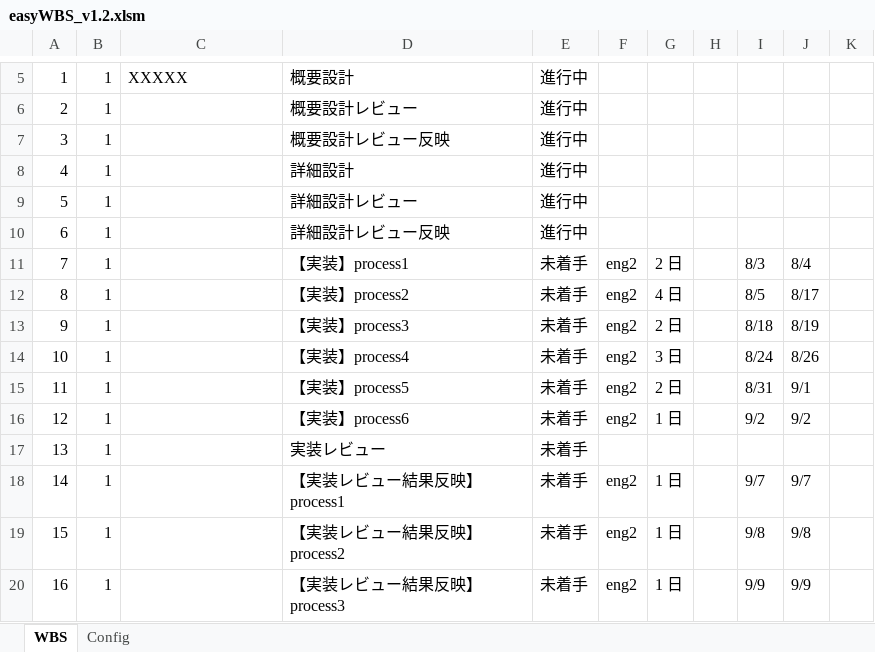
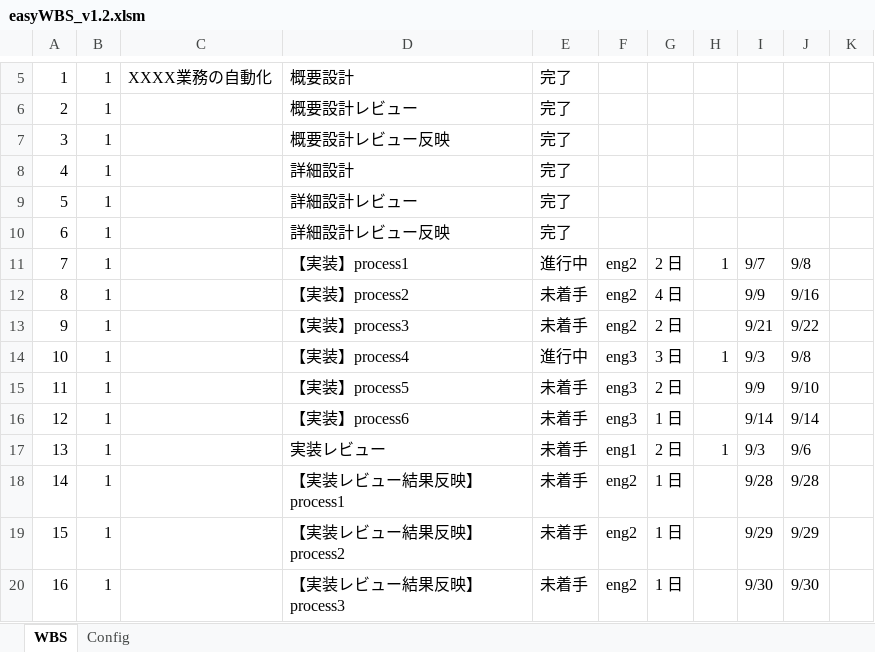
Before and after one commit to kktrip/excel, an Excel workbook: easyWBS_v1.2.xlsm, sheet WBS, drawn as a sheet; only a part is shown, gaps mark what is left out; values as stored, in another font and other column widths than the file's, no cell formats; charts and pictures not drawn; the diff covers the shown part only; the diff names each change by its address in the sheet, - before the commit and + after, or states it on an @@ line.

Commit message:
Add files via upload

```diff
--- a/easyWBS_v1.2.xlsm (sheet WBS)
+++ b/easyWBS_v1.2.xlsm (sheet WBS)
-C5: XXXXX
+C5: XXXX業務の自動化
-E5:E10: 進行中
+E5:E10: 完了
-E11: 未着手
+E11: 進行中
-H11: (empty)
+H11: 1
-I11: 8/3
+I11: 9/7
-J11: 8/4
+J11: 9/8
-I12: 8/5
+I12: 9/9
-J12: 8/17
+J12: 9/16
-I13: 8/18
+I13: 9/21
-J13: 8/19
+J13: 9/22
-E14: 未着手
+E14: 進行中
-F14:F16: eng2
+F14:F16: eng3
-H14: (empty)
+H14: 1
-I14: 8/24
+I14: 9/3
-J14: 8/26
+J14: 9/8
-I15: 8/31
+I15: 9/9
-J15: 9/1
+J15: 9/10
-I16: 9/2
+I16: 9/14
-J16: 9/2
+J16: 9/14
-F17: (empty)
+F17: eng1
-G17: (empty)
+G17: 2 日
-H17: (empty)
+H17: 1
-I17: (empty)
+I17: 9/3
-J17: (empty)
+J17: 9/6
-I18: 9/7
+I18: 9/28
-J18: 9/7
+J18: 9/28
-I19: 9/8
+I19: 9/29
-J19: 9/8
+J19: 9/29
-I20: 9/9
+I20: 9/30
-J20: 9/9
+J20: 9/30
```
Also changed, not shown: 1 added row, 1 removed row and 286 edited cells elsewhere in this sheet, cell formats.
